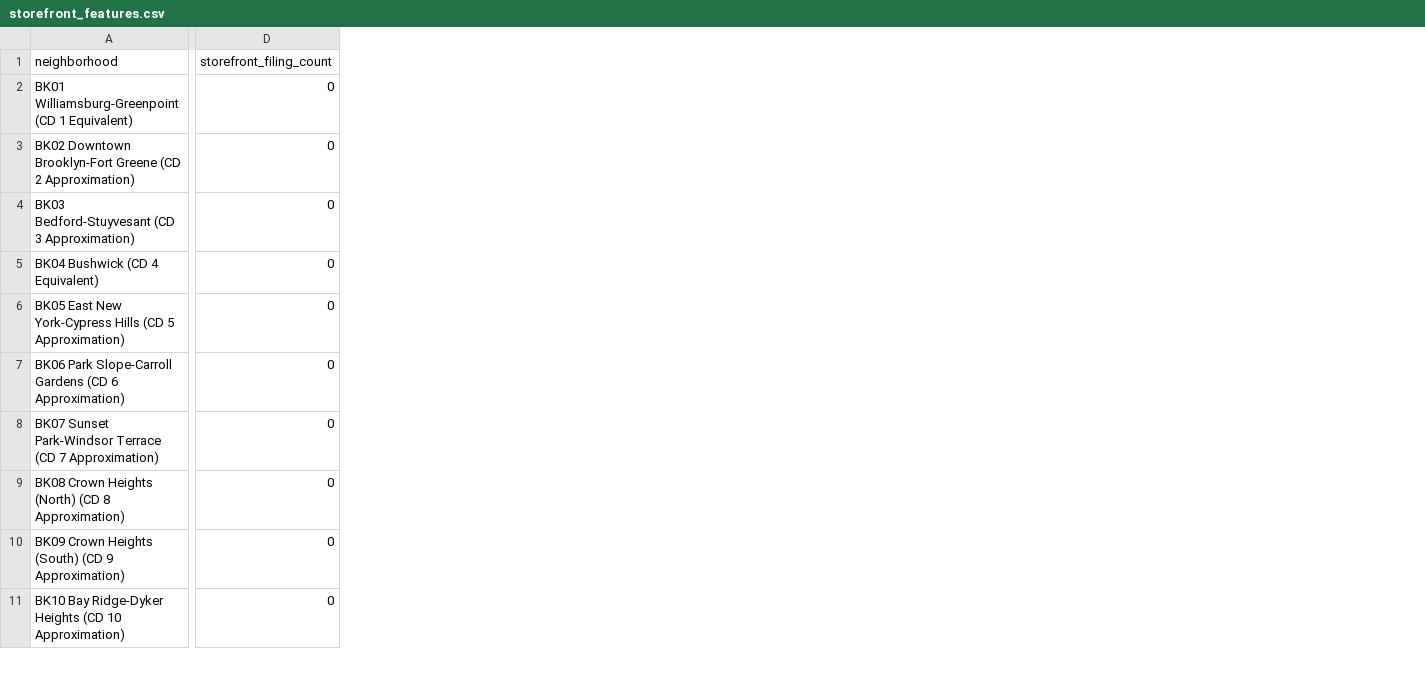
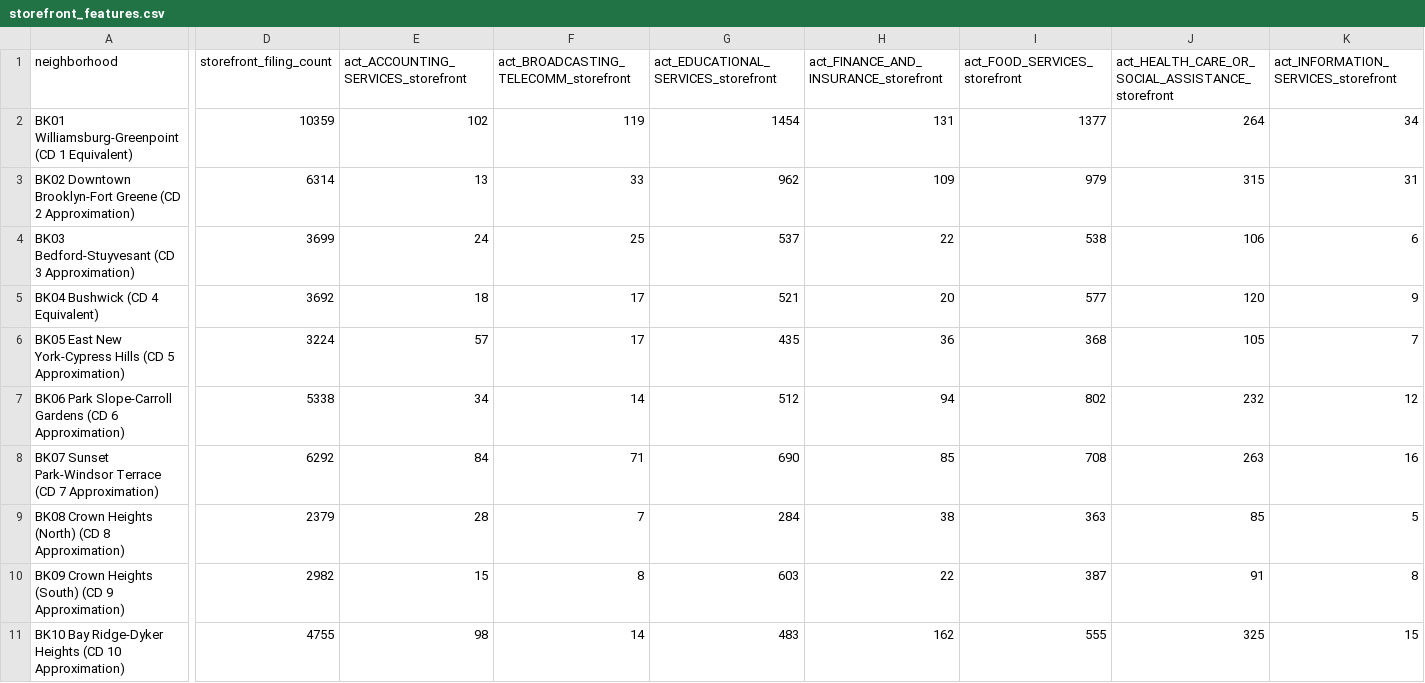
Before and after one commit to ringochen06/nyc-commercial-intelligence, a CSV file: data/processed/storefront_features.csv, drawn as a sheet; only a part is shown, gaps mark what is left out; the diff covers the shown part only; the diff names each change by its address in the sheet, - before the commit and + after, or states it on an @@ line.

```diff
--- a/data/processed/storefront_features.csv
+++ b/data/processed/storefront_features.csv
+column E, rows 1-11: act_ACCOUNTING_SERVICES_storefront | 102 | 13 | 24 | 18 | 57 | 34 | 84 | 28 | 15 | 98
+column F, rows 1-11: act_BROADCASTING_TELECOMM_storefront | 119 | 33 | 25 | 17 | 17 | 14 | 71 | 7 | 8 | 14
+column G, rows 1-11: act_EDUCATIONAL_SERVICES_storefront | 1454 | 962 | 537 | 521 | 435 | 512 | 690 | 284 | 603 | 483
+column H, rows 1-11: act_FINANCE_AND_INSURANCE_storefront | 131 | 109 | 22 | 20 | 36 | 94 | 85 | 38 | 22 | 162
+column I (act_FOOD_SERVICES_storefront), rows 2-11: 1377 | 979 | 538 | 577 | 368 | 802 | 708 | 363 | 387 | 555
+column J, rows 1-11: act_HEALTH_CARE_OR_SOCIAL_ASSISTANCE_storefront | 264 | 315 | 106 | 120 | 105 | 232 | 263 | 85 | 91 | 325
+column K, rows 1-11: act_INFORMATION_SERVICES_storefront | 34 | 31 | 6 | 9 | 7 | 12 | 16 | 5 | 8 | 15
-D2 (storefront_filing_count): 0
+D2 (storefront_filing_count): 10359
-D3 (storefront_filing_count): 0
+D3 (storefront_filing_count): 6314
-D4 (storefront_filing_count): 0
+D4 (storefront_filing_count): 3699
-D5 (storefront_filing_count): 0
+D5 (storefront_filing_count): 3692
-D6 (storefront_filing_count): 0
+D6 (storefront_filing_count): 3224
-D7 (storefront_filing_count): 0
+D7 (storefront_filing_count): 5338
-D8 (storefront_filing_count): 0
+D8 (storefront_filing_count): 6292
-D9 (storefront_filing_count): 0
+D9 (storefront_filing_count): 2379
-D10 (storefront_filing_count): 0
+D10 (storefront_filing_count): 2982
-D11 (storefront_filing_count): 0
+D11 (storefront_filing_count): 4755
```
Also changed, not shown: 11 removed rows, 10 added columns and 50 edited cells elsewhere in this file, 2 other files.
